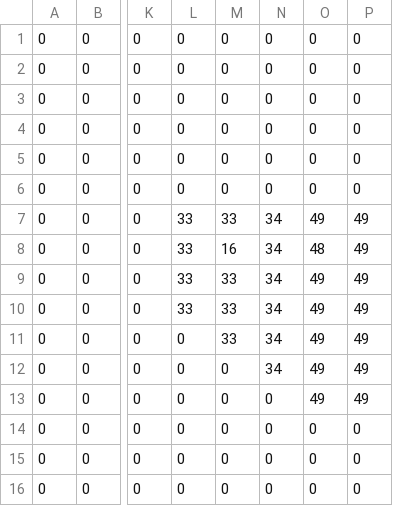
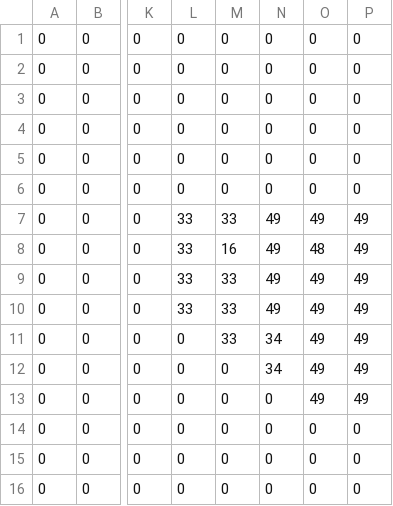
Before and after one commit to mauriciozaragoza/swap, a CSV file: assets/worlds/maps/mapCSV_Level17_Back.csv, drawn as a sheet; only a part is shown, gaps mark what is left out; the diff names each change by its address in the sheet, - before the commit and + after, or states it on an @@ line.

```diff
--- a/assets/worlds/maps/mapCSV_Level17_Back.csv
+++ b/assets/worlds/maps/mapCSV_Level17_Back.csv
-N7:N10: 34
+N7:N10: 49
```
Also changed, not shown: assets/worlds/maps/mapCSV_Level16_Player.csv, assets/worlds/maps/mapCSV_Level17_Player.csv, 10 other files.
